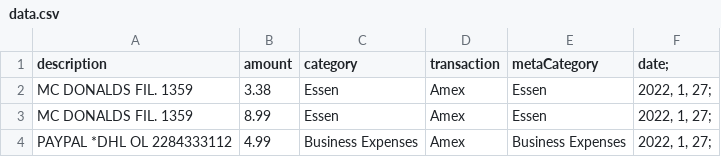
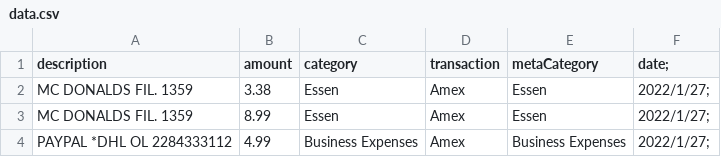
Before and after one commit to jkoch1220/moneyGame, a CSV file: src/data.csv, drawn as a sheet.

Commit message:
Parse data into interface

```diff
--- a/src/data.csv
+++ b/src/data.csv
@@ -1,4 +1,4 @@
 description,amount,category,transaction,metaCategory,date;
-MC DONALDS FIL. 1359,3.38,Essen,Amex,Essen,"2022, 1, 27";
-MC DONALDS FIL. 1359,8.99,Essen,Amex,Essen,"2022, 1, 27";
-PAYPAL *DHL OL 2284333112,4.99,Business Expenses,Amex,Business Expenses,"2022, 1, 27";
+MC DONALDS FIL. 1359,3.38,Essen,Amex,Essen,2022/1/27;
+MC DONALDS FIL. 1359,8.99,Essen,Amex,Essen,2022/1/27;
+PAYPAL *DHL OL 2284333112,4.99,Business Expenses,Amex,Business Expenses,2022/1/27;
```
Also changed, not shown: 1 other file.
